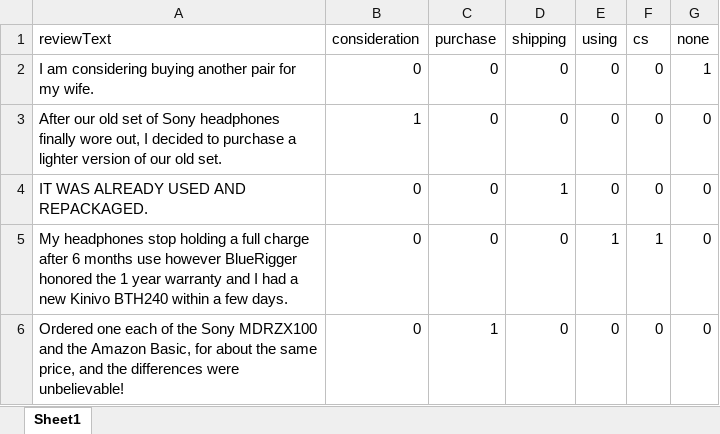
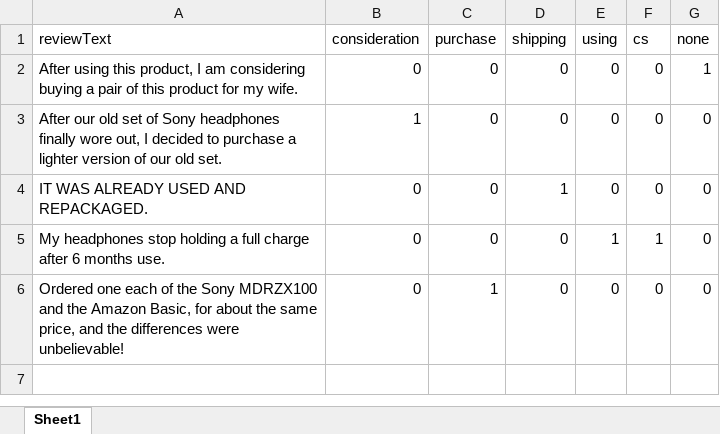
Before and after one commit to TheStarkor/review_generator, an Excel workbook: services/valid.xlsx, sheet Sheet1, drawn as a sheet; values as stored, in another font and other column widths than the file's, no borders; charts and pictures not drawn; the diff names each change by its address in the sheet, - before the commit and + after, or states it on an @@ line.

```diff
--- a/services/valid.xlsx (sheet Sheet1)
+++ b/services/valid.xlsx (sheet Sheet1)
-A2 (reviewText): I am considering buying another pair for my…
+A2 (reviewText): After using this product, I am considering buying a pair of this product for my…
-A5 (reviewText): …6 months use however BlueRigger honored the 1 year warranty and I had a new Kinivo BTH240 within a few days.
+A5 (reviewText): …6 months use.
```
Also changed, not shown: charts or pictures, 2 other files.
